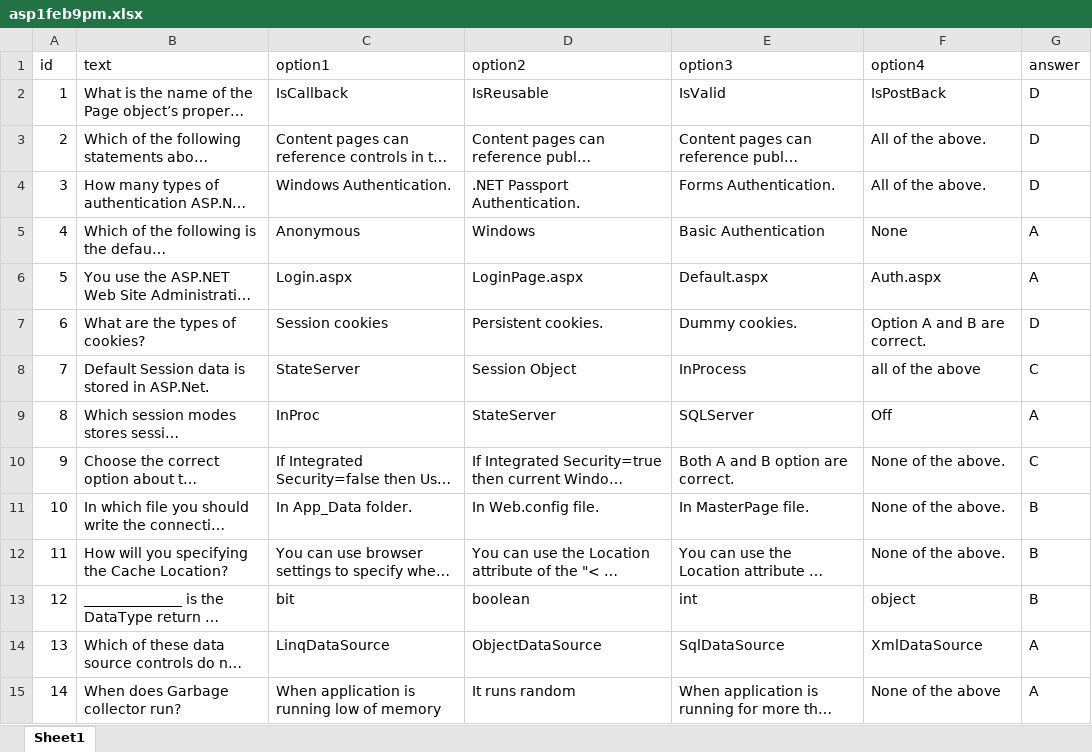
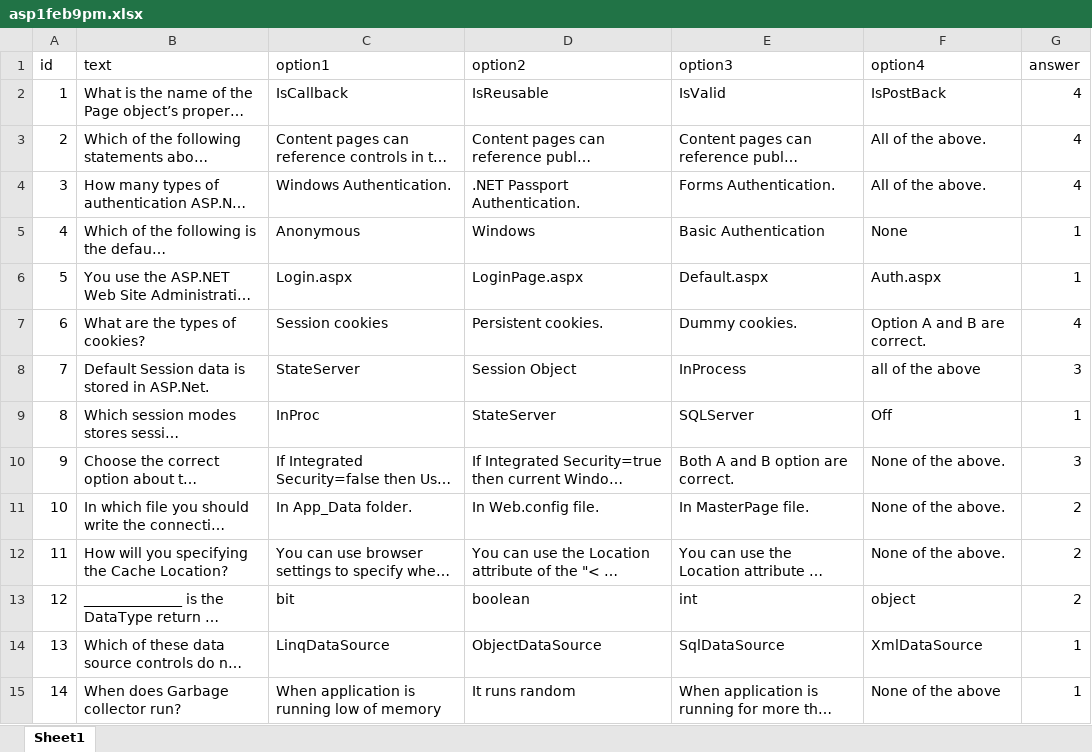
Before and after one commit to surajkumar5454/ssbtest, an Excel workbook: asp1feb9pm.xlsx, sheet Sheet1, drawn as a sheet; only a part is shown; long unchanged cells end in …; values as stored, in another font and other column widths than the file's, no borders; the diff covers the shown part only; the diff names each change by its address in the sheet, - before the commit and + after, or states it on an @@ line.

```diff
--- a/asp1feb9pm.xlsx (sheet Sheet1)
+++ b/asp1feb9pm.xlsx (sheet Sheet1)
-G2:G4 (answer): D
+G2:G4 (answer): 4
-G5:G6 (answer): A
+G5:G6 (answer): 1
-G7 (answer): D
+G7 (answer): 4
-G8 (answer): C
+G8 (answer): 3
-G9 (answer): A
+G9 (answer): 1
-G10 (answer): C
+G10 (answer): 3
-G11:G13 (answer): B
+G11:G13 (answer): 2
-G14:G15 (answer): A
+G14:G15 (answer): 1
```
Also changed, not shown: 86 edited cells elsewhere in this sheet, 4 other files.
